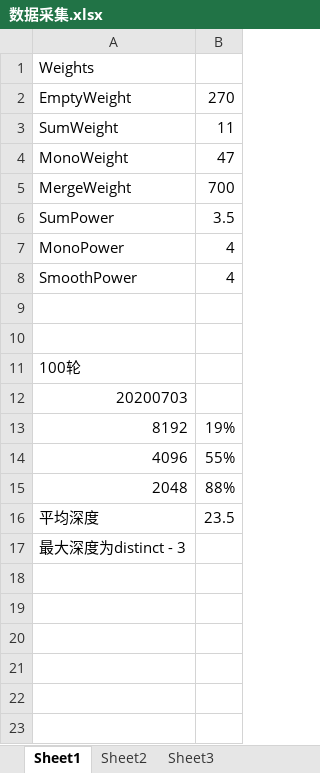
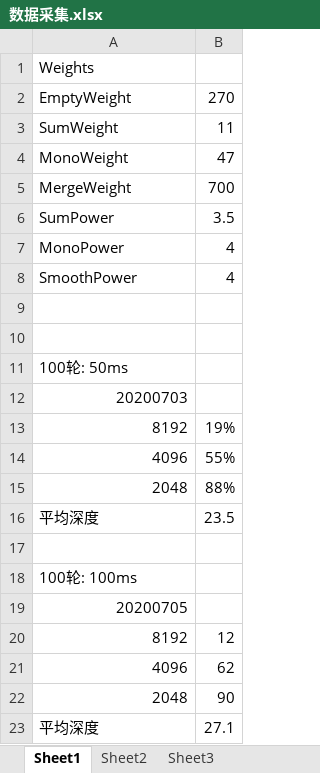
Before and after one commit to shichuchen/Project2048, an Excel workbook: 数据采集.xlsx, sheet Sheet1, drawn as a sheet; values as stored, in another font and other column widths than the file's, no borders; addresses are those after the commit; the diff names each change by its address in the sheet, - before the commit and + after, or states it on an @@ line.

Commit message:
Before add hashTables

```diff
--- a/数据采集.xlsx (sheet Sheet1)
+++ b/数据采集.xlsx (sheet Sheet1)
-A11: 100轮
+A11: 100轮: 50ms
+row 17: (empty)
-A18: 最大深度为distinct - 3
+A18: 100轮: 100ms
+row 19: 20200705
+row 20: 8192 | 12
+row 21: 4096 | 62
+row 22: 2048 | 90
+row 23: 平均深度 | 27.1
```
Also changed, not shown: 3 other files.
